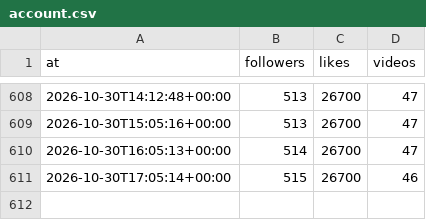
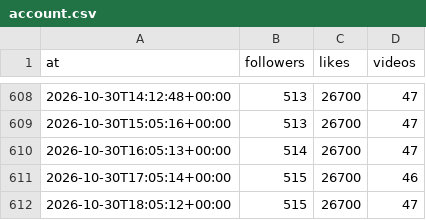
Before and after one commit to josh-max2/pokepilot-stats, a CSV file: data/account.csv, drawn as a sheet; only a part is shown, gaps mark what is left out.

```diff
--- a/data/account.csv
+++ b/data/account.csv
@@ -611 +611,2 @@ at,followers,likes,videos
 2026-10-30T17:05:14+00:00,515,26700,46
+2026-10-30T18:05:12+00:00,515,26700,47
```
Also changed, not shown: data/hill/account.csv, data/hill/snapshots.csv, 6 other files.
